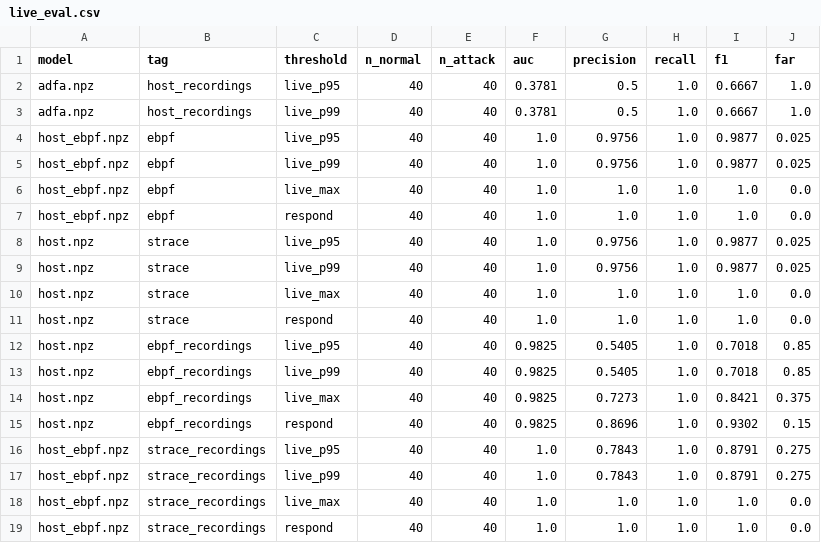
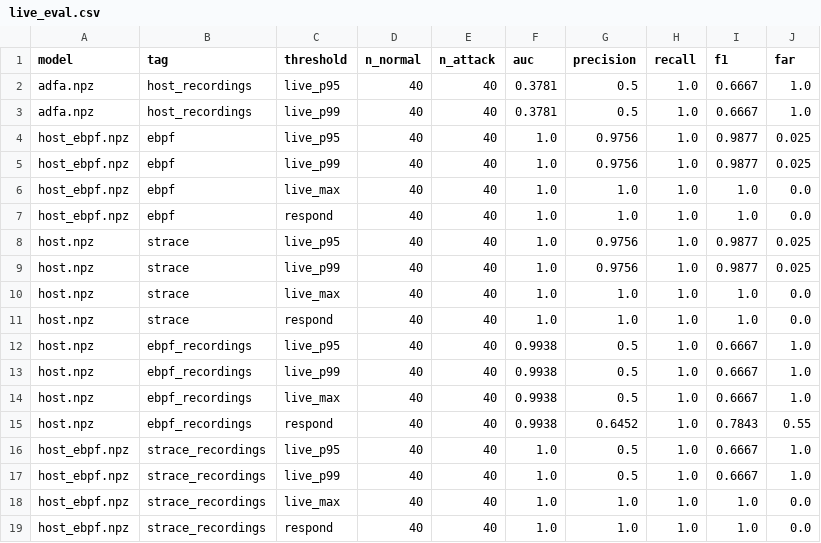
Before and after one commit to swarajjoshi10-ship-it/host-based-instrusion-detection, a CSV file: live/results/live_eval.csv, drawn as a sheet.

```diff
--- a/live/results/live_eval.csv
+++ b/live/results/live_eval.csv
@@ -11,8 +11,8 @@ host.npz,strace,live_max,40,40,1.0,1.0,1.0,1.0,0.0
 host.npz,strace,respond,40,40,1.0,1.0,1.0,1.0,0.0
-host.npz,ebpf_recordings,live_p95,40,40,0.9825,0.5405,1.0,0.7018,0.85
-host.npz,ebpf_recordings,live_p99,40,40,0.9825,0.5405,1.0,0.7018,0.85
-host.npz,ebpf_recordings,live_max,40,40,0.9825,0.7273,1.0,0.8421,0.375
-host.npz,ebpf_recordings,respond,40,40,0.9825,0.8696,1.0,0.9302,0.15
-host_ebpf.npz,strace_recordings,live_p95,40,40,1.0,0.7843,1.0,0.8791,0.275
-host_ebpf.npz,strace_recordings,live_p99,40,40,1.0,0.7843,1.0,0.8791,0.275
+host.npz,ebpf_recordings,live_p95,40,40,0.9938,0.5,1.0,0.6667,1.0
+host.npz,ebpf_recordings,live_p99,40,40,0.9938,0.5,1.0,0.6667,1.0
+host.npz,ebpf_recordings,live_max,40,40,0.9938,0.5,1.0,0.6667,1.0
+host.npz,ebpf_recordings,respond,40,40,0.9938,0.6452,1.0,0.7843,0.55
+host_ebpf.npz,strace_recordings,live_p95,40,40,1.0,0.5,1.0,0.6667,1.0
+host_ebpf.npz,strace_recordings,live_p99,40,40,1.0,0.5,1.0,0.6667,1.0
 host_ebpf.npz,strace_recordings,live_max,40,40,1.0,1.0,1.0,1.0,0.0
```
Also changed, not shown: 5 other files.
